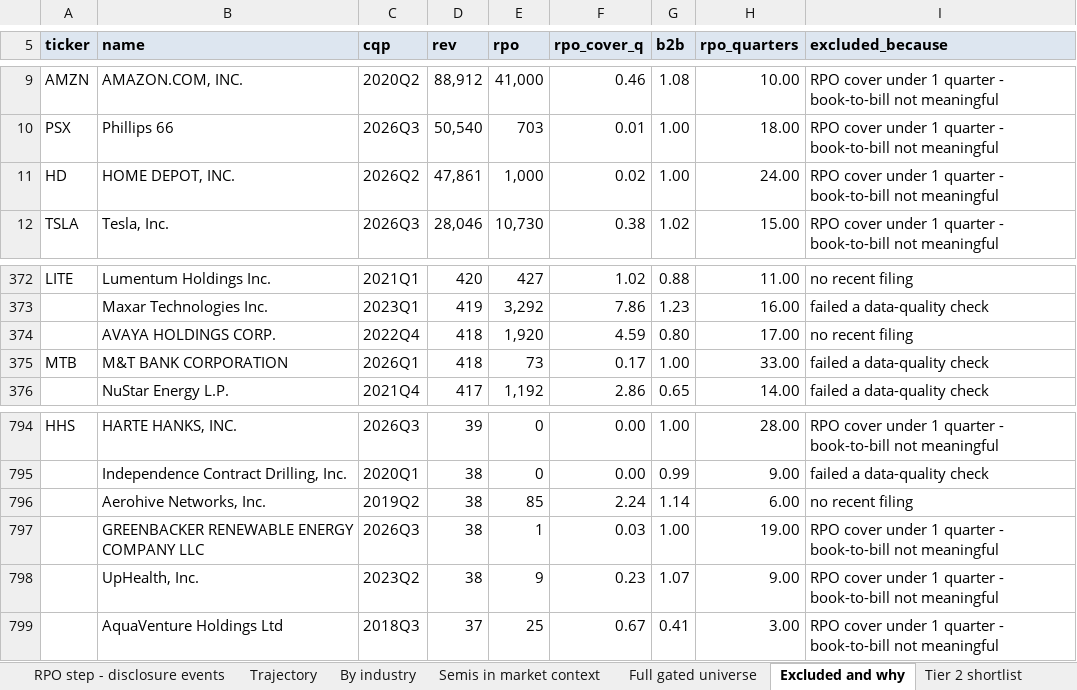
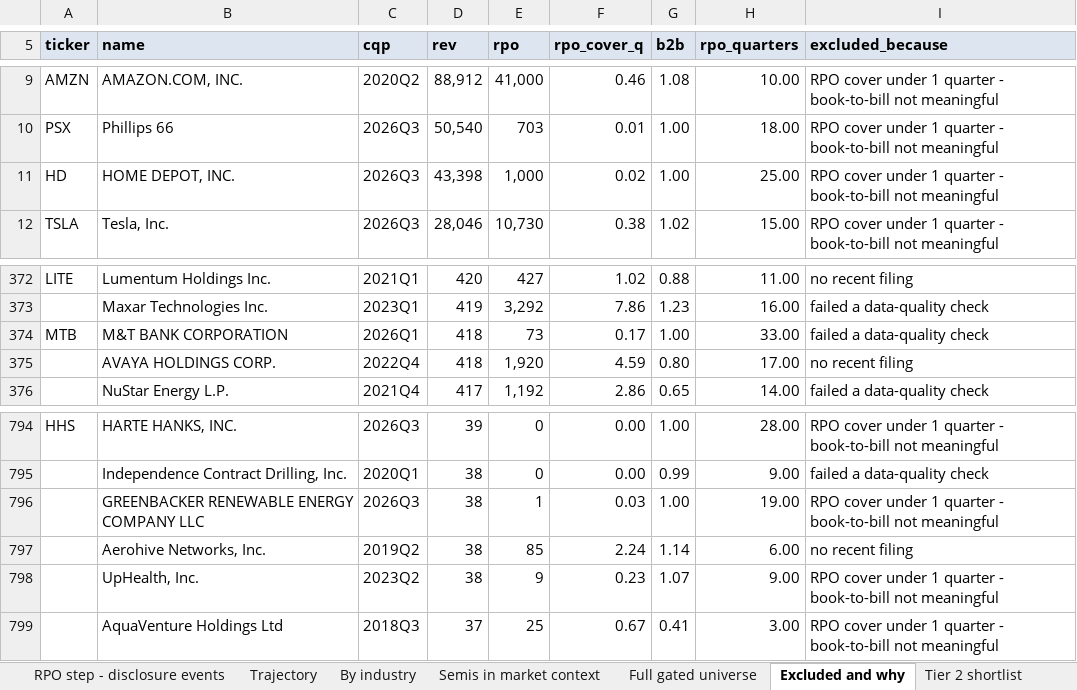
Before and after one commit to shashankrboppidi2/semis-screener, an Excel workbook: results/market_bookings_screen.xlsx, sheet Excluded and why, drawn as a sheet; only a part is shown, gaps mark what is left out; values as stored, in another font and other column widths than the file's, no borders; the diff names each change by its address in the sheet, - before the commit and + after, or states it on an @@ line.

```diff
--- a/results/market_bookings_screen.xlsx (sheet Excluded and why)
+++ b/results/market_bookings_screen.xlsx (sheet Excluded and why)
-C11 (cqp): 2026Q2
+C11 (cqp): 2026Q3
-D11 (rev): 47,861
+D11 (rev): 43,398
-H11 (rpo_quarters): 24.00
+H11 (rpo_quarters): 25.00
@@ row 375 moved to row 374: MTB @@
@@ row 797 moved to row 796: GREENBACKER RENEWABLE ENERGY COMPANY LLC @@
```
Also changed, not shown: sheet Full gated universe, sheet Revenue borrowing from backlog, sheet Accelerating backlog, sheet By industry, sheet Tier 2 shortlist, sheet Trajectory, results/beat_and_raise_screen.xlsx, results/semis_acceleration_screen.xlsx, 9 other files.
